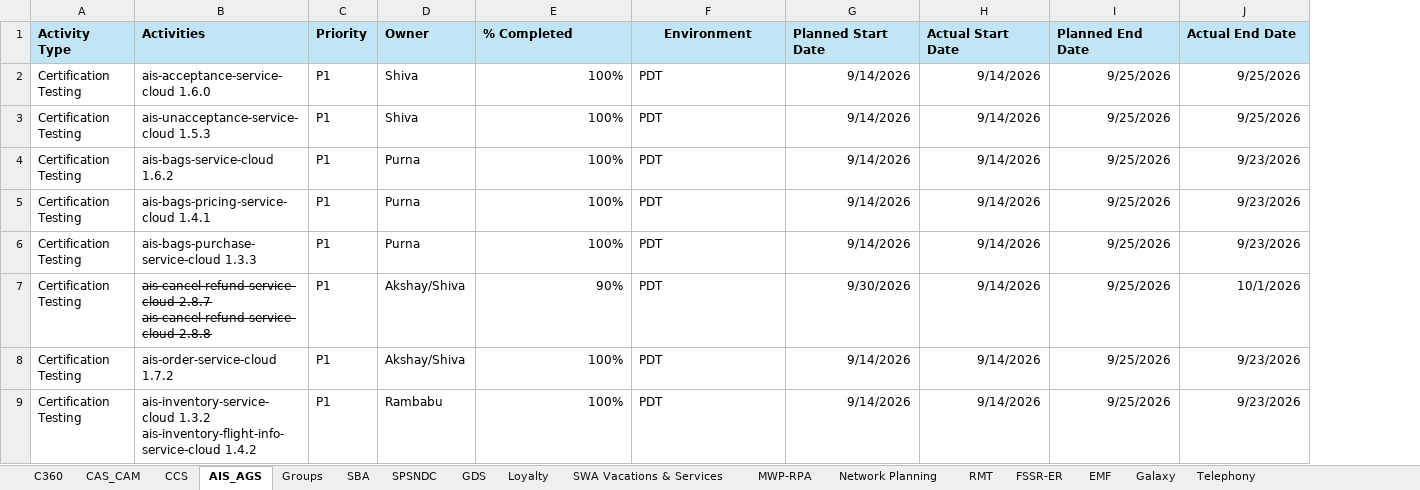
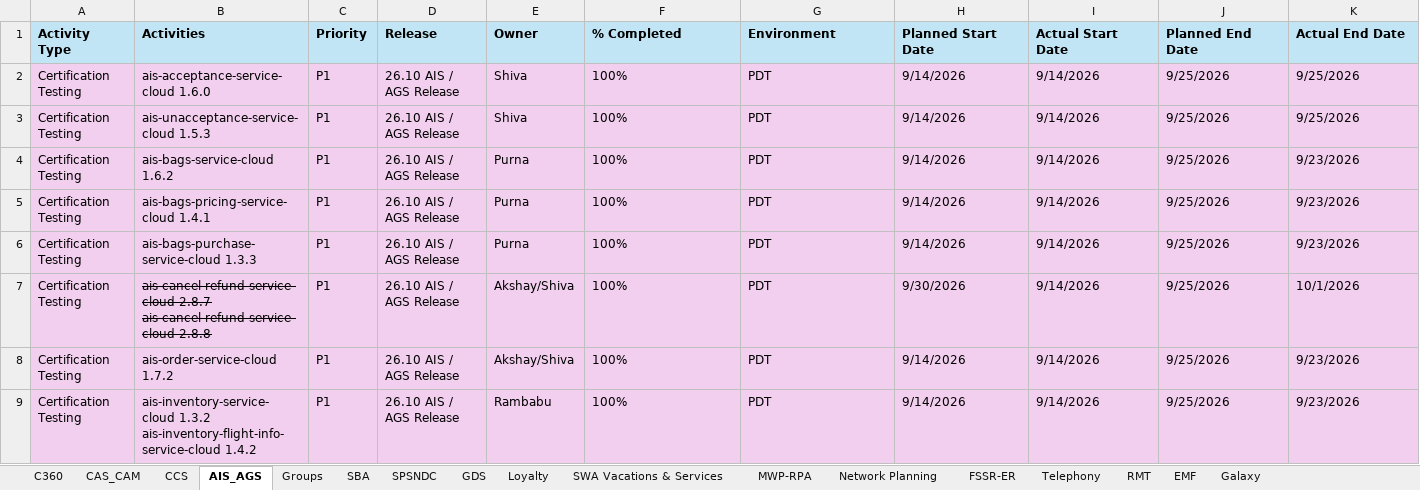
Before and after one commit to Qentelli-Design/SWA, an Excel workbook: excel/Product_Status_Report.xlsx, sheet AIS_AGS, drawn as a sheet; only a part is shown; values as stored, in another font and other column widths than the file's, no borders; addresses are those after the commit; the diff covers the shown part only; the diff names each change by its address in the sheet, - before the commit and + after, or states it on an @@ line.

```diff
--- a/excel/Product_Status_Report.xlsx (sheet AIS_AGS)
+++ b/excel/Product_Status_Report.xlsx (sheet AIS_AGS)
@@ sheet tab order changed: C360 | CAS_CAM | CCS | AIS_AGS | Groups | SBA | SPSNDC | GDS | Loyalty | SWA Vacations & Services | MWP-RPA | Network Planning | FSSR-ER | Telephony | RMT | EMF | Galaxy @@
+column D (Release), rows 2-9: all 26.10 AIS / AGS Release
-G1 alignment: center
+G1 alignment: left
-A2:C9 fill: none
+A2:C9 fill: #F2CFEE
-E2:K9 fill: none
+E2:K9 fill: #F2CFEE
-F2:F9 alignment: right
+F2:F9 alignment: left
-H2:K9 alignment: right
+H2:K9 alignment: left
-F7 (% Completed): 90%
+F7 (% Completed): 100%
```
Also changed, not shown: 8 added rows and cell formats elsewhere in this sheet, sheet Network Planning, sheet Groups, sheet MWP-RPA, sheet SWA Vacations & Services, sheet SPSNDC, sheet CAS_CAM, 5 more sheets, excel/CCC_Resources.xlsx, 1 other file.
